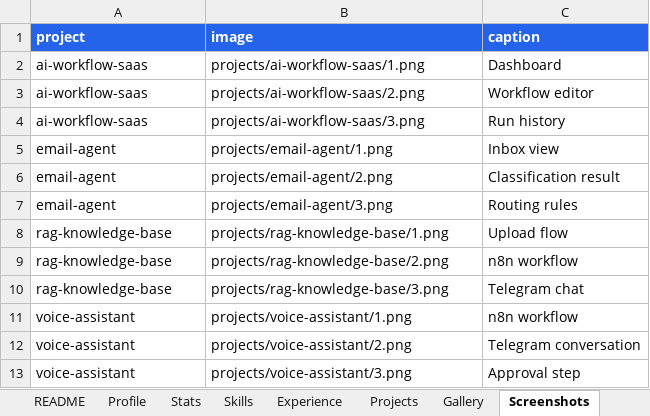
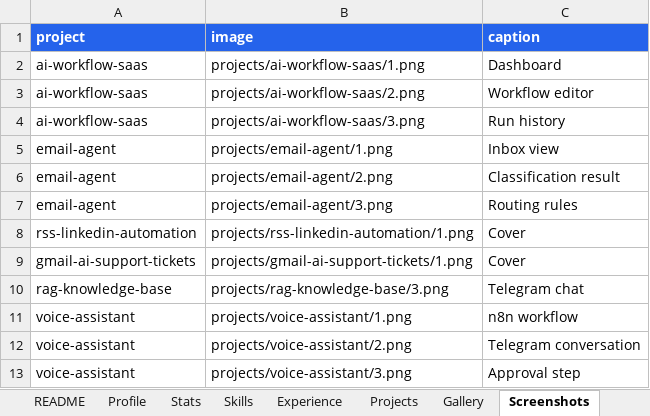
Before and after one commit to jyothish-sl/jyothish-sl, an Excel workbook: data.xlsx, sheet Screenshots, drawn as a sheet; values as stored, in another font and other column widths than the file's, no borders; removed rows and columns are numbered as before the commit, all else as after; the diff names each change by its address in the sheet, - before the commit and + after, or states it on an @@ line.

Commit message:
Add files via upload

```diff
--- a/data.xlsx (sheet Screenshots)
+++ b/data.xlsx (sheet Screenshots)
-row 8: rag-knowledge-base | projects/rag-knowledge-base/1.png | Upload flow
-row 9: rag-knowledge-base | projects/rag-knowledge-base/2.png | n8n workflow
+row 8: rss-linkedin-automation | projects/rss-linkedin-automation/1.png | Cover
+row 9: gmail-ai-support-tickets | projects/gmail-ai-support-tickets/1.png | Cover
```
